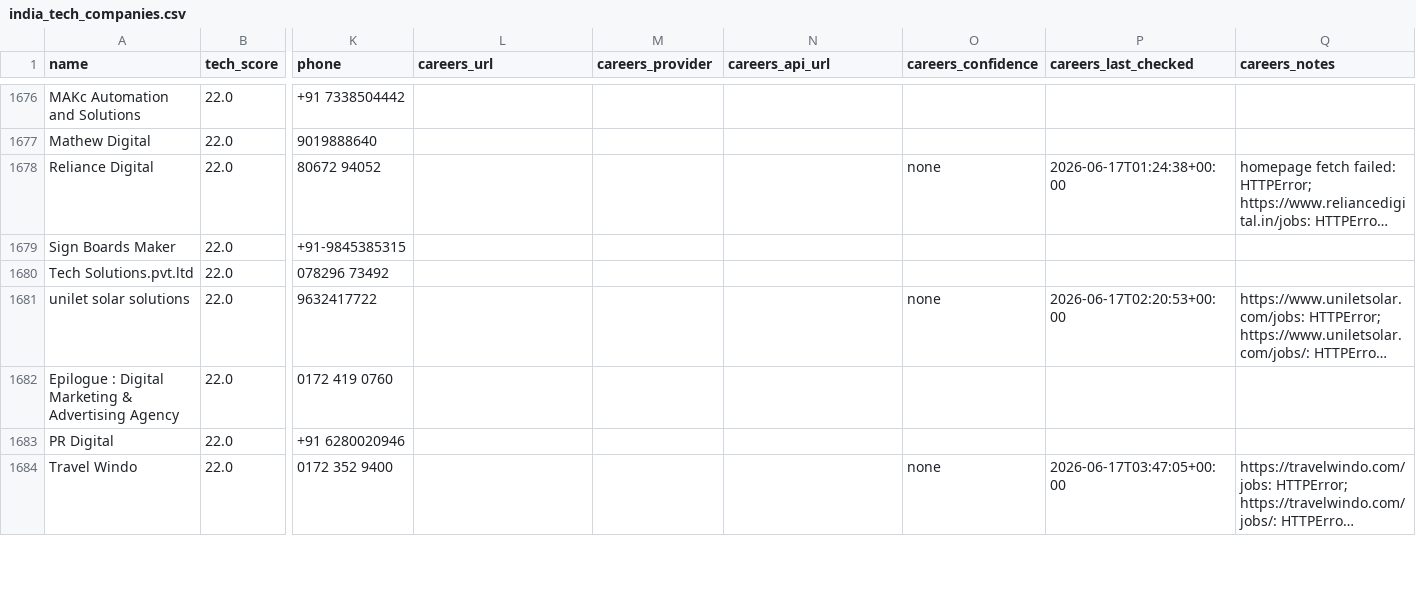
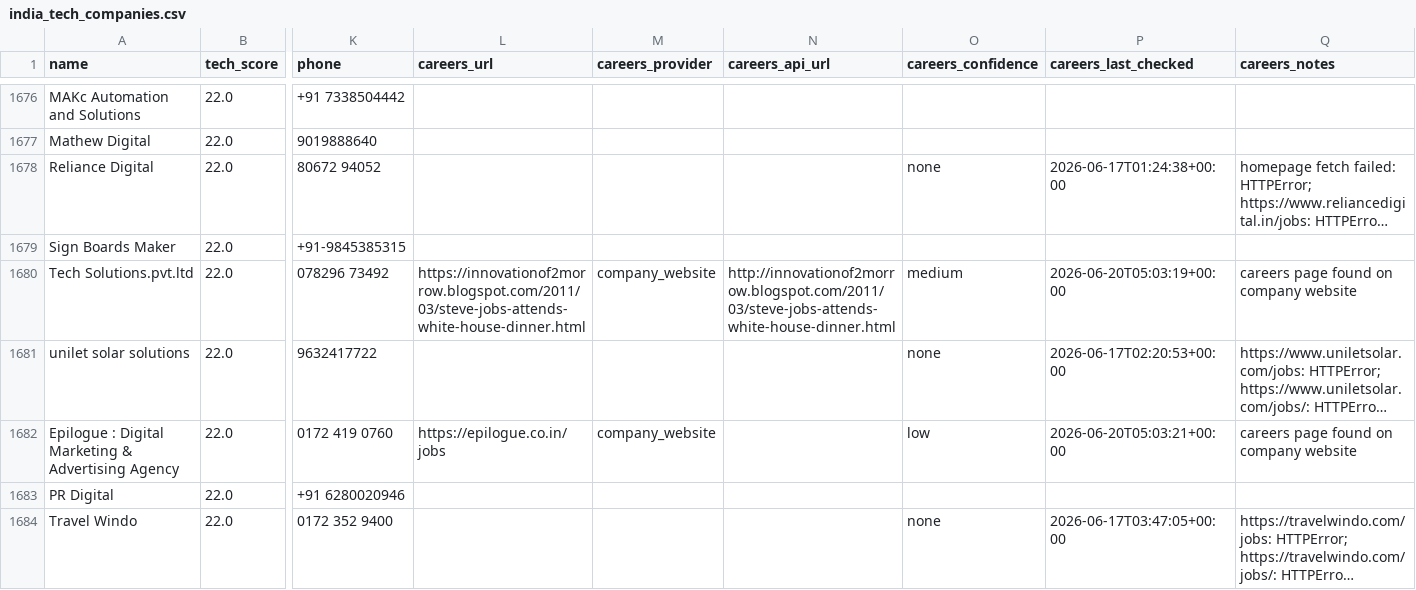
Before and after one commit to AkashKumar7902/india-tech-company-finder, a CSV file: results/india_tech_companies.csv, drawn as a sheet; only a part is shown, gaps mark what is left out; long unchanged cells end in …; the diff names each change by its address in the sheet, - before the commit and + after, or states it on an @@ line.

```diff
--- a/results/india_tech_companies.csv
+++ b/results/india_tech_companies.csv
-L1680 (careers_url): (empty)
+L1680 (careers_url): https://innovationof2morrow.blogspot.com/2011/03/steve-jobs-attends-white-house-dinner.html
-M1680 (careers_provider): (empty)
+M1680 (careers_provider): company_website
-N1680 (careers_api_url): (empty)
+N1680 (careers_api_url): http://innovationof2morrow.blogspot.com/2011/03/steve-jobs-attends-white-house-dinner.html
-O1680 (careers_confidence): (empty)
+O1680 (careers_confidence): medium
-P1680 (careers_last_checked): (empty)
+P1680 (careers_last_checked): 2026-06-20T05:03:19+00:00
-Q1680 (careers_notes): (empty)
+Q1680 (careers_notes): careers page found on company website
-L1682 (careers_url): (empty)
+L1682 (careers_url): https://epilogue.co.in/jobs
-M1682 (careers_provider): (empty)
+M1682 (careers_provider): company_website
-O1682 (careers_confidence): (empty)
+O1682 (careers_confidence): low
-P1682 (careers_last_checked): (empty)
+P1682 (careers_last_checked): 2026-06-20T05:03:21+00:00
-Q1682 (careers_notes): (empty)
+Q1682 (careers_notes): careers page found on company website
```
Also changed, not shown: 1 other file.
